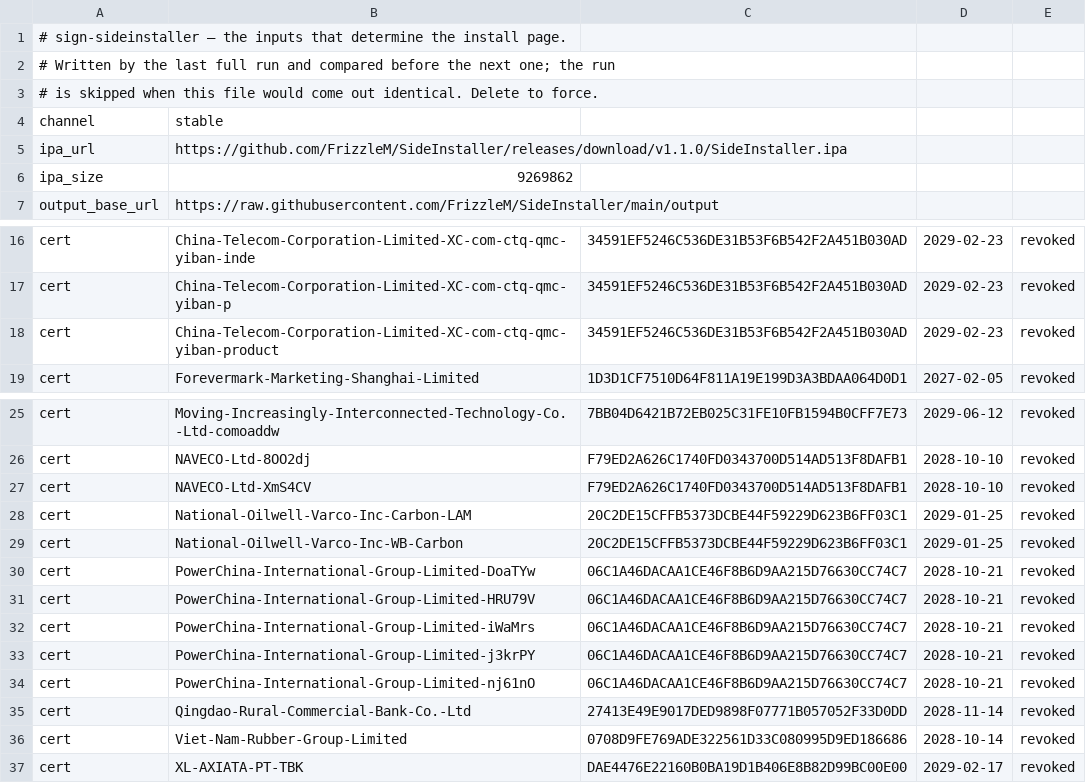
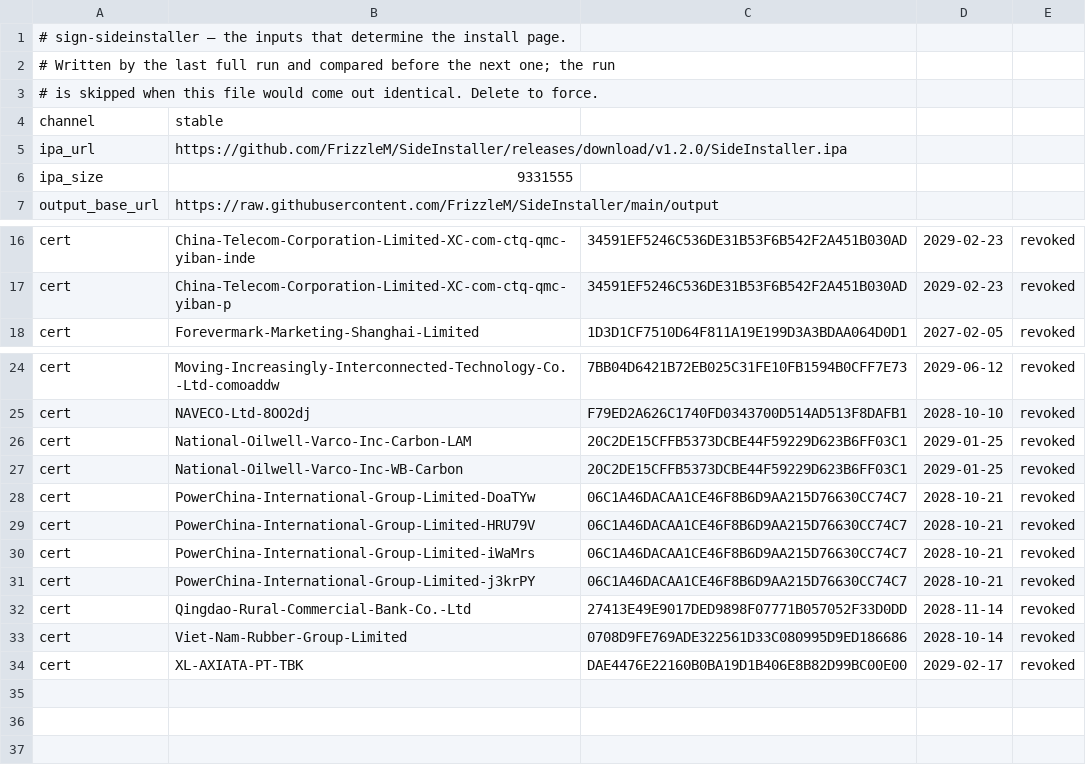
Before and after one commit to FrizzleM/SideInstaller, a TSV file: output/sign-state.tsv, drawn as a sheet; only a part is shown, gaps mark what is left out.

```diff
--- a/output/sign-state.tsv
+++ b/output/sign-state.tsv
@@ -4,4 +4,4 @@
 channel	stable
-ipa_url	https://github.com/FrizzleM/SideInstaller/releases/download/v1.1.0/SideInstaller.ipa
-ipa_size	9269862
+ipa_url	https://github.com/FrizzleM/SideInstaller/releases/download/v1.2.0/SideInstaller.ipa
+ipa_size	9331555
 output_base_url	https://raw.githubusercontent.com/FrizzleM/SideInstaller/main/output
@@ -17,3 +17,2 @@ cert	China-Telecom-Corporation-Limited-XC-com-ctq-qmc-yiban-inde	34591EF5246C536
 cert	China-Telecom-Corporation-Limited-XC-com-ctq-qmc-yiban-p	34591EF5246C536DE31B53F6B542F2A451B030AD	2029-02-23	revoked
-cert	China-Telecom-Corporation-Limited-XC-com-ctq-qmc-yiban-product	34591EF5246C536DE31B53F6B542F2A451B030AD	2029-02-23	revoked
 cert	Forevermark-Marketing-Shanghai-Limited	1D3D1CF7510D64F811A19E199D3A3BDAA064D0D1	2027-02-05	revoked
@@ -26,3 +25,2 @@ cert	Moving-Increasingly-Interconnected-Technology-Co.-Ltd-comoaddw	7BB04D6421B7
 cert	NAVECO-Ltd-8OO2dj	F79ED2A626C1740FD0343700D514AD513F8DAFB1	2028-10-10	revoked
-cert	NAVECO-Ltd-XmS4CV	F79ED2A626C1740FD0343700D514AD513F8DAFB1	2028-10-10	revoked
 cert	National-Oilwell-Varco-Inc-Carbon-LAM	20C2DE15CFFB5373DCBE44F59229D623B6FF03C1	2029-01-25	revoked
@@ -33,3 +31,2 @@ cert	PowerChina-International-Group-Limited-iWaMrs	06C1A46DACAA1CE46F8B6D9AA215D
 cert	PowerChina-International-Group-Limited-j3krPY	06C1A46DACAA1CE46F8B6D9AA215D76630CC74C7	2028-10-21	revoked
-cert	PowerChina-International-Group-Limited-nj61nO	06C1A46DACAA1CE46F8B6D9AA215D76630CC74C7	2028-10-21	revoked
 cert	Qingdao-Rural-Commercial-Bank-Co.-Ltd	27413E49E9017DED9898F07771B057052F33D0DD	2028-11-14	revoked
```
Also changed, not shown: output/certificate-validity.tsv, 30 other files.
